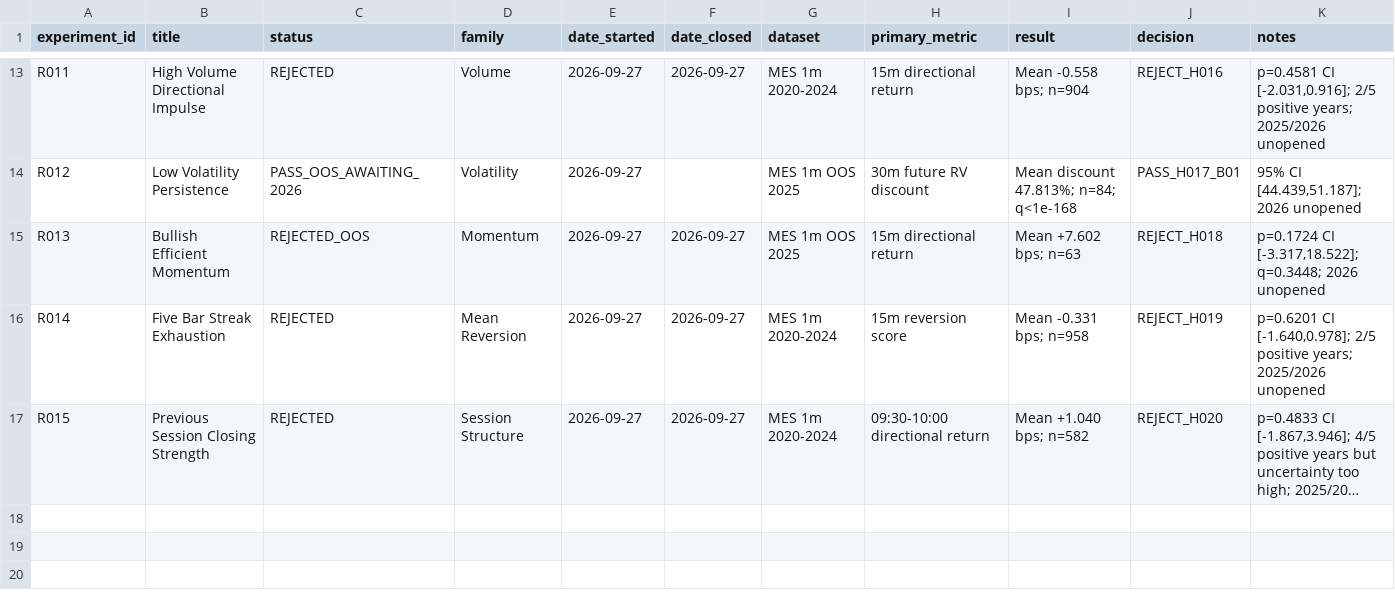
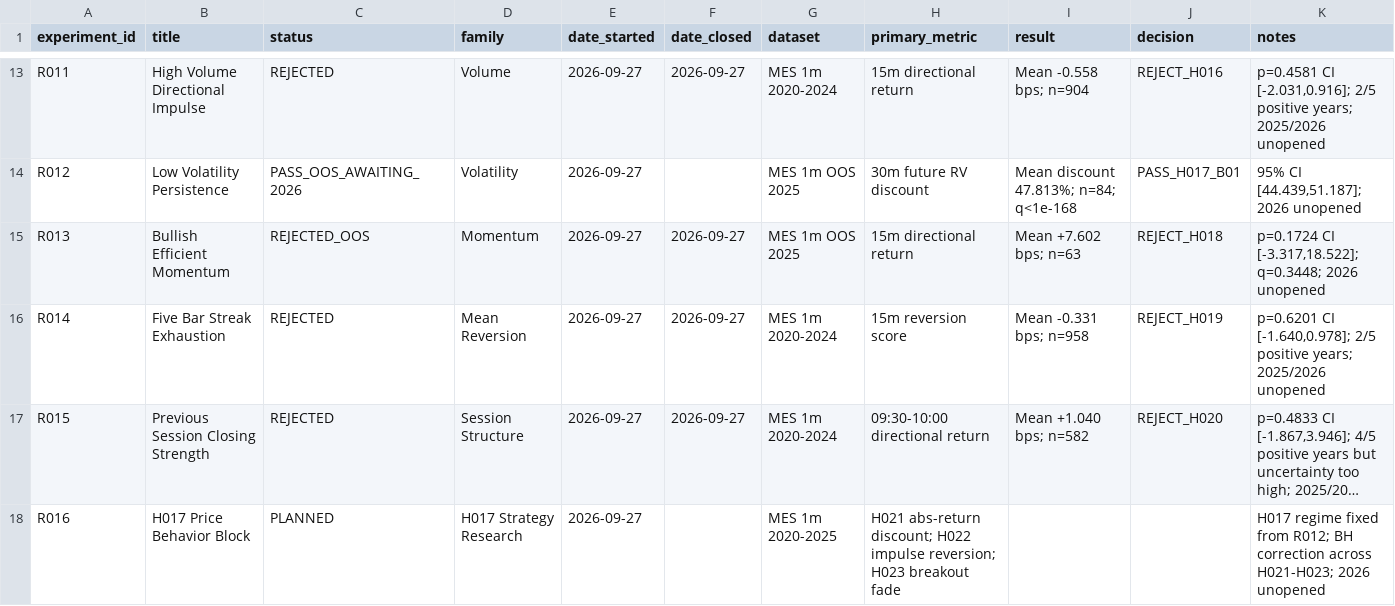
Before and after one commit to rgentil2/MES-Trading-Research, a CSV file: research/experiment_registry.csv, drawn as a sheet; only a part is shown, gaps mark what is left out; long unchanged cells end in …; the diff names each change by its address in the sheet, - before the commit and + after, or states it on an @@ line.

Commit message:
Pre-register R016 H017 price behavior block

```diff
--- a/research/experiment_registry.csv
+++ b/research/experiment_registry.csv
+row 18: R016 | H017 Price Behavior Block | PLANNED | H017 Strategy Research | 2026-09-27 |  | MES 1m 2020-2025 | H021 abs-return discount; H022 impulse reversion; H023 breakout fade |  |  | H017 regime fixed from R012; BH correction across H021-H023; 2026 unopened
```
Also changed, not shown: 5 other files.
